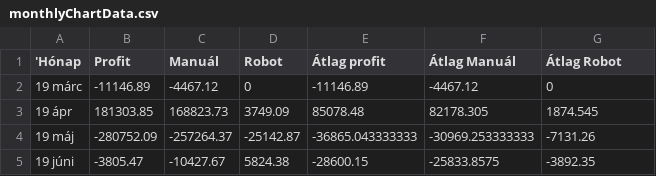
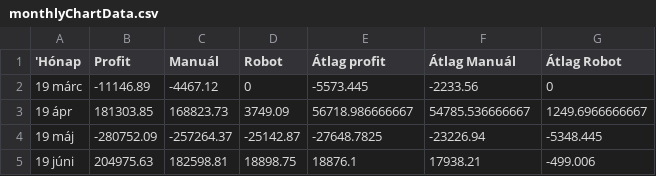
Before and after one commit to Nyolczas/Trade, a CSV file: WebStatement1905/csv/monthlyChartData.csv, drawn as a sheet.

```diff
--- a/WebStatement1905/csv/monthlyChartData.csv
+++ b/WebStatement1905/csv/monthlyChartData.csv
@@ -1,5 +1,5 @@
 'Hónap, Profit, Manuál, Robot, Átlag profit, Átlag Manuál, Átlag Robot
-19 márc,-11146.89,-4467.12,0,-11146.89,-4467.12,0
-19 ápr,181303.85,168823.73,3749.09,85078.48,82178.305,1874.545
-19 máj,-280752.09,-257264.37,-25142.87,-36865.043333333,-30969.253333333,-7131.26
-19 júni,-3805.47,-10427.67,5824.38,-28600.15,-25833.8575,-3892.35
+19 márc,-11146.89,-4467.12,0,-5573.445,-2233.56,0
+19 ápr,181303.85,168823.73,3749.09,56718.986666667,54785.536666667,1249.6966666667
+19 máj,-280752.09,-257264.37,-25142.87,-27648.7825,-23226.94,-5348.445
+19 júni,204975.63,182598.81,18898.75,18876.1,17938.21,-499.006
```
Also changed, not shown: WebStatement1905/csv/balanceChartData.csv, 12 other files.
